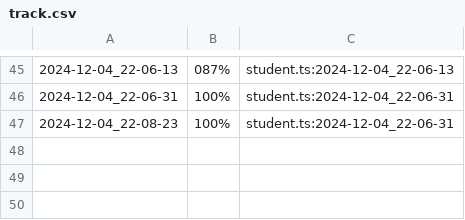
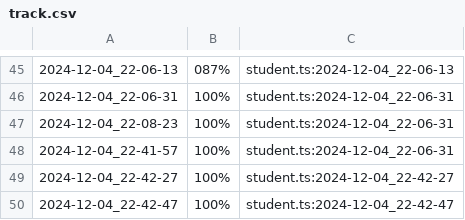
Before and after one commit to qxcode-course/prova-poo-2024-2-pedrohrd, a CSV file: prova/.tko/track/motouber/track.csv, drawn as a sheet; only a part is shown, gaps mark what is left out.

```diff
--- a/prova/.tko/track/motouber/track.csv
+++ b/prova/.tko/track/motouber/track.csv
@@ -47 +47,4 @@
 2024-12-04_22-08-23,100%,student.ts:2024-12-04_22-06-31
+2024-12-04_22-41-57,100%,student.ts:2024-12-04_22-06-31
+2024-12-04_22-42-27,100%,student.ts:2024-12-04_22-42-27
+2024-12-04_22-42-47,100%,student.ts:2024-12-04_22-42-47
```
Also changed, not shown: prova/.tko/history.csv, 2 other files.
